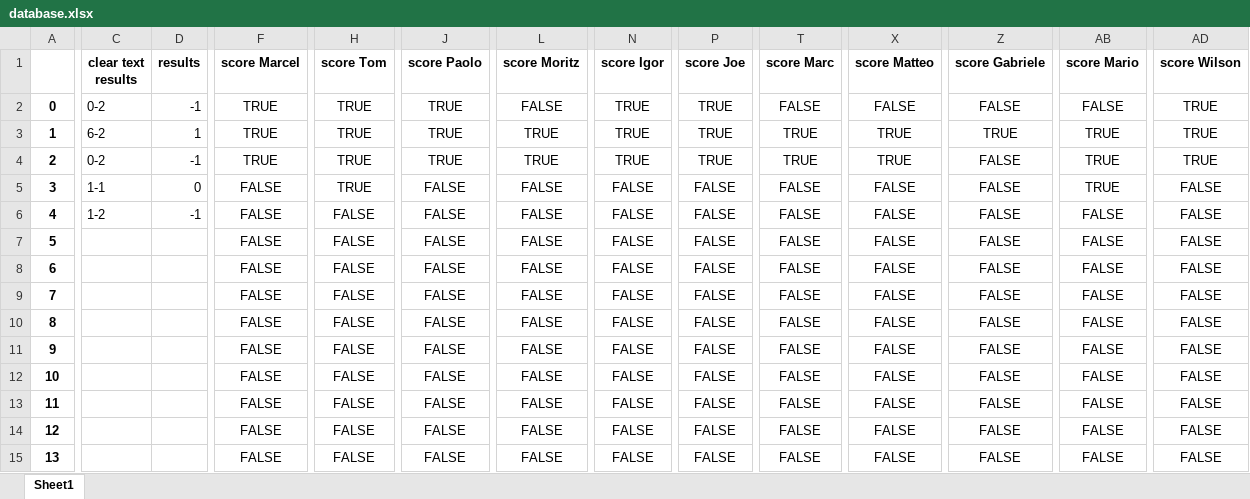
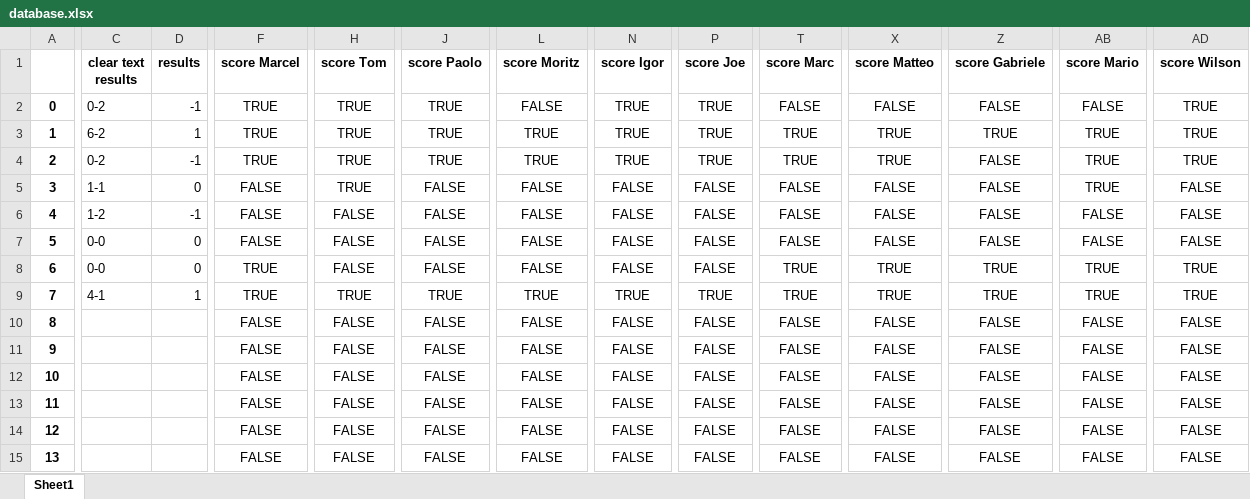
Before and after one commit to marcelcech/WorldCupBettings2022, an Excel workbook: backend/database.xlsx, sheet Sheet1, drawn as a sheet; only a part is shown, gaps mark what is left out; values as stored, in another font and other column widths than the file's, no borders; the diff covers the shown part only; the diff names each change by its address in the sheet, - before the commit and + after, or states it on an @@ line.

```diff
--- a/backend/database.xlsx (sheet Sheet1)
+++ b/backend/database.xlsx (sheet Sheet1)
-C7:C8 (clear text results): (empty)
+C7:C8 (clear text results): 0-0
-D7:D8 (results): (empty)
+D7:D8 (results): 0
-F8:F9 (score Marcel): FALSE
+F8:F9 (score Marcel): TRUE
-T8:T9 (score Marc): FALSE
+T8:T9 (score Marc): TRUE
-X8:X9 (score Matteo): FALSE
+X8:X9 (score Matteo): TRUE
-Z8:Z9 (score Gabriele): FALSE
+Z8:Z9 (score Gabriele): TRUE
-AB8:AB9 (score Mario): FALSE
+AB8:AB9 (score Mario): TRUE
-AD8:AD9 (score Wilson): FALSE
+AD8:AD9 (score Wilson): TRUE
-C9 (clear text results): (empty)
+C9 (clear text results): 4-1
-D9 (results): (empty)
+D9 (results): 1
-H9 (score Tom): FALSE
+H9 (score Tom): TRUE
-J9 (score Paolo): FALSE
+J9 (score Paolo): TRUE
-L9 (score Moritz): FALSE
+L9 (score Moritz): TRUE
-N9 (score Igor): FALSE
+N9 (score Igor): TRUE
-P9 (score Joe): FALSE
+P9 (score Joe): TRUE
```
Also changed, not shown: 2 edited cells elsewhere in this sheet, 2 other files.
